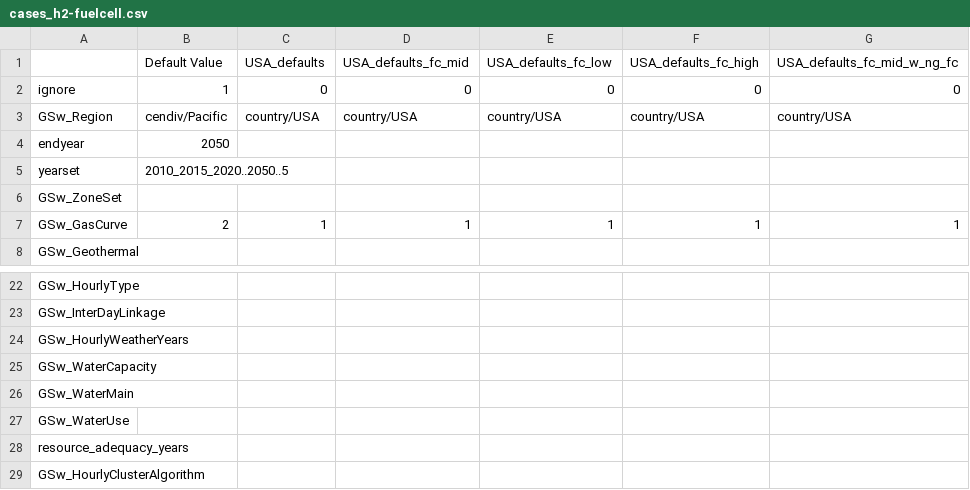
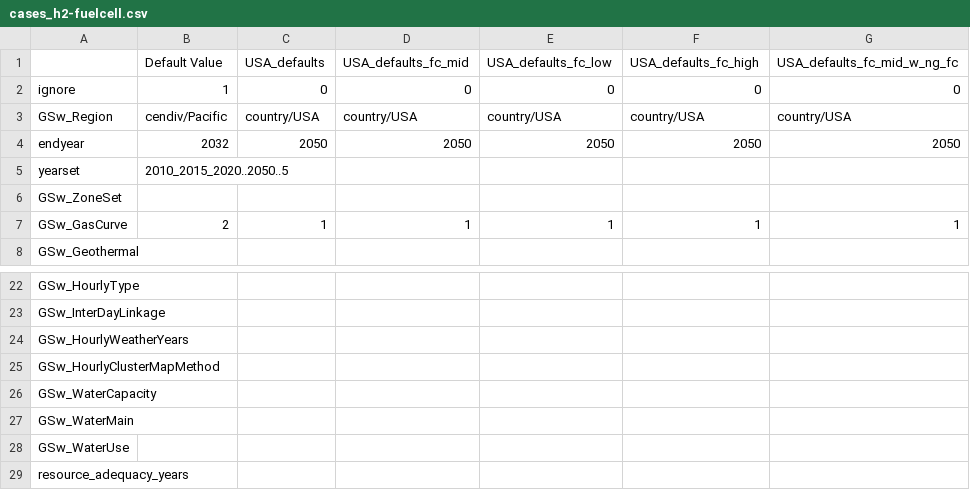
Before and after one commit to ajsbergman/ReEDS, a CSV file: cases_h2-fuelcell.csv, drawn as a sheet; only a part is shown, gaps mark what is left out; the shorter side is filled out with more unchanged rows.

```diff
--- a/cases_h2-fuelcell.csv
+++ b/cases_h2-fuelcell.csv
@@ -3,3 +3,3 @@ ignore,1,0,0,0,0,0
 GSw_Region,cendiv/Pacific,country/USA,country/USA,country/USA,country/USA,country/USA
-endyear,2050,,,,,
+endyear,2032,2050,2050,2050,2050,2050
 yearset,2010_2015_2020..2050..5,,,,,
@@ -24,2 +24,3 @@ GSw_InterDayLinkage,,,,,,
 GSw_HourlyWeatherYears,,,,,,
+GSw_HourlyClusterMapMethod,,,,,,
 GSw_WaterCapacity,,,,,,
```
Also changed, not shown: cases.csv, inputs/plant_characteristics/h2fuelcell_moderate.csv.
